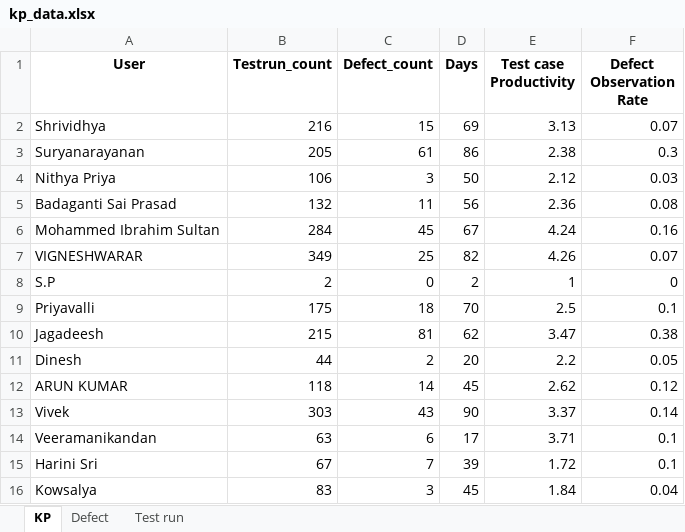
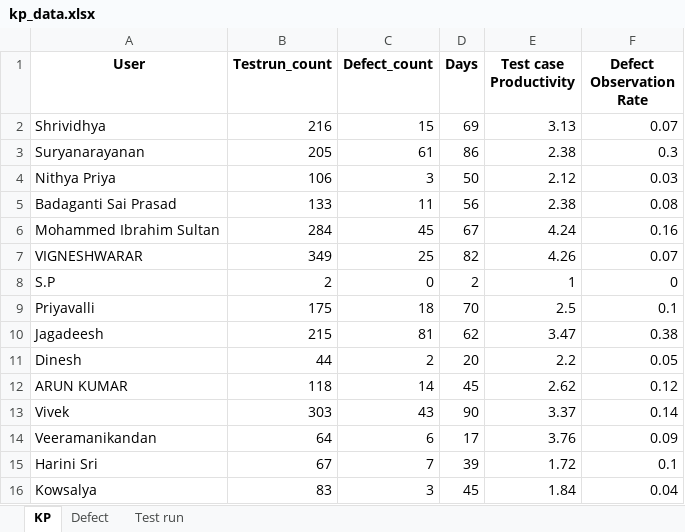
Before and after one commit to DineshGoverthanan/KCE_KPI, an Excel workbook: kp_data.xlsx, sheet KP, drawn as a sheet; values as stored, in another font and other column widths than the file's, no borders; the diff names each change by its address in the sheet, - before the commit and + after, or states it on an @@ line.

```diff
--- a/kp_data.xlsx (sheet KP)
+++ b/kp_data.xlsx (sheet KP)
-B5 (Testrun_count): 132
+B5 (Testrun_count): 133
-E5 (Test case Productivity): 2.36
+E5 (Test case Productivity): 2.38
-B14 (Testrun_count): 63
+B14 (Testrun_count): 64
-E14 (Test case Productivity): 3.71
+E14 (Test case Productivity): 3.76
-F14 (Defect Observation Rate): 0.1
+F14 (Defect Observation Rate): 0.09
```
Also changed, not shown: sheet Test run, 11 other files.
